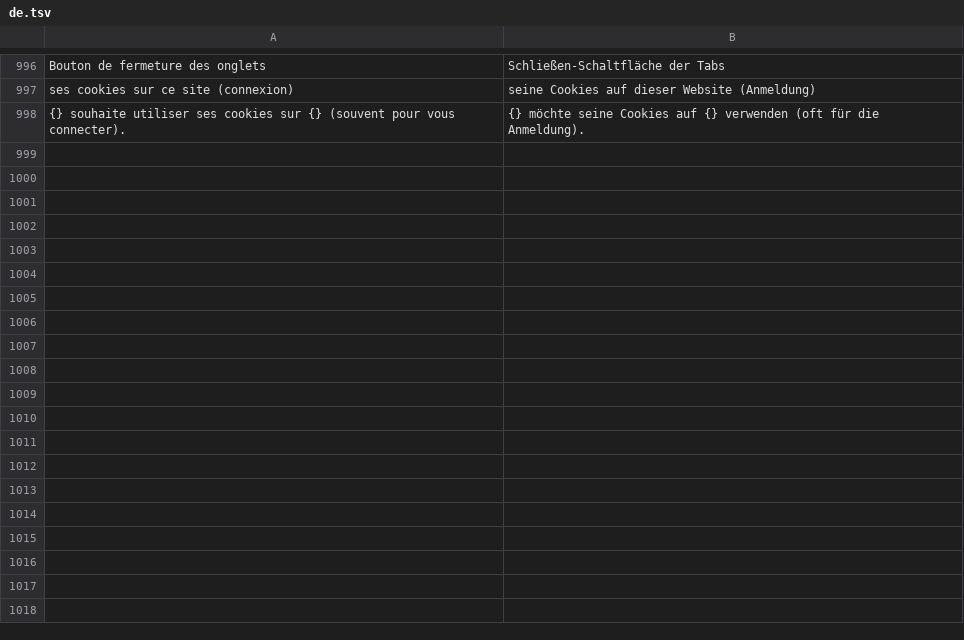
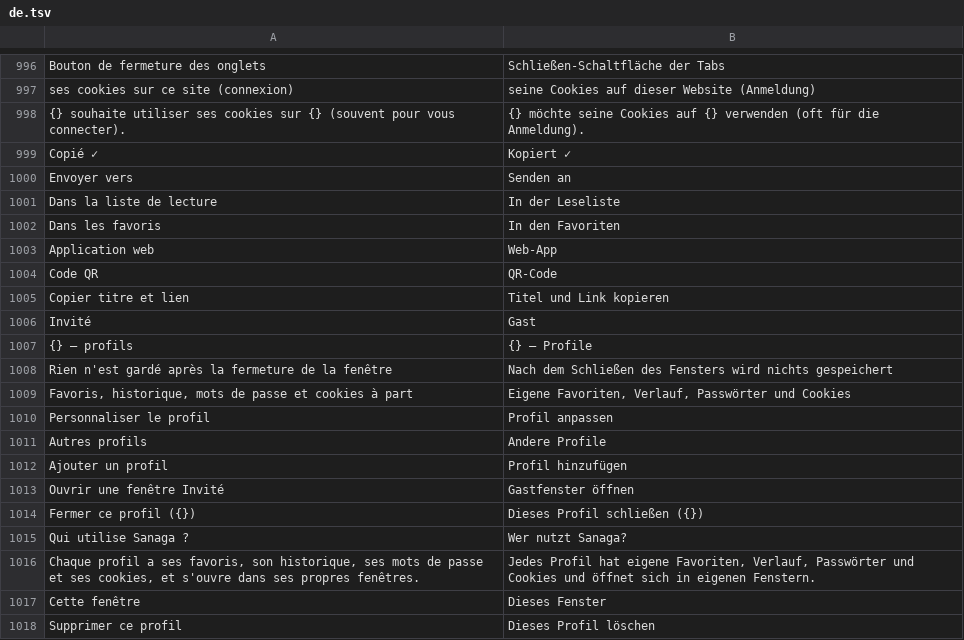
Before and after one commit to grassfieldhq/sanaga, a TSV file: assets/i18n/de.tsv, drawn as a sheet; only a part is shown, gaps mark what is left out; the diff covers the shown part only; the diff names each change by its address in the sheet, - before the commit and + after, or states it on an @@ line.

```diff
--- a/assets/i18n/de.tsv
+++ b/assets/i18n/de.tsv
+row 999: Copié ✓ | Kopiert ✓
+row 1000: Envoyer vers | Senden an
+row 1001: Dans la liste de lecture | In der Leseliste
+row 1002: Dans les favoris | In den Favoriten
+row 1003: Application web | Web-App
+row 1004: Code QR | QR-Code
+row 1005: Copier titre et lien | Titel und Link kopieren
+row 1006: Invité | Gast
+row 1007: {} — profils | {} — Profile
+row 1008: Rien n'est gardé après la fermeture de la fenêtre | Nach dem Schließen des Fensters wird nichts gespeichert
+row 1009: Favoris, historique, mots de passe et cookies à part | Eigene Favoriten, Verlauf, Passwörter und Cookies
+row 1010: Personnaliser le profil | Profil anpassen
+row 1011: Autres profils | Andere Profile
+row 1012: Ajouter un profil | Profil hinzufügen
+row 1013: Ouvrir une fenêtre Invité | Gastfenster öffnen
+row 1014: Fermer ce profil ({}) | Dieses Profil schließen ({})
+row 1015: Qui utilise Sanaga ? | Wer nutzt Sanaga?
+row 1016: Chaque profil a ses favoris, son historique, ses mots de passe et ses cookies, et s'ouvre dans ses propres fenêtres. | Jedes Profil hat eigene Favoriten, Verlauf, Passwörter und Cookies und öffnet sich in eigenen Fenstern.
+row 1017: Cette fenêtre | Dieses Fenster
+row 1018: Supprimer ce profil | Dieses Profil löschen
```
Also changed, not shown: 15 added rows elsewhere in this file, assets/i18n/en.tsv, assets/i18n/es.tsv, 21 other files.
